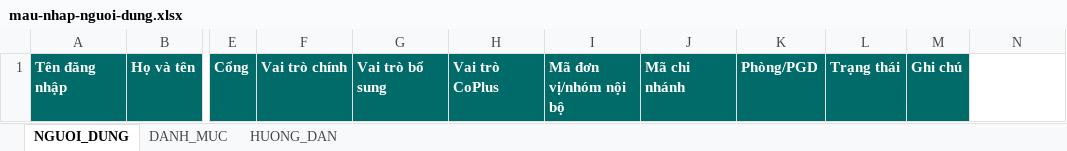
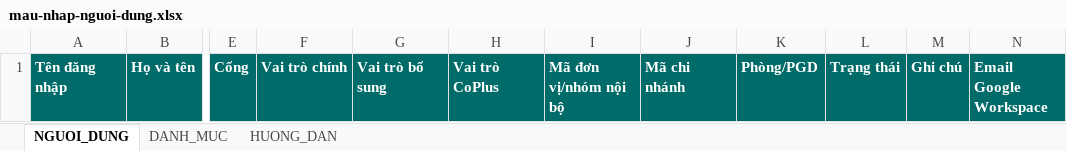
Before and after one commit to Kiemtra07/BGRC, an Excel workbook: public/templates/mau-nhap-nguoi-dung.xlsx, sheet NGUOI_DUNG, drawn as a sheet; only a part is shown, gaps mark what is left out; values as stored, in another font and other column widths than the file's, no borders; the diff names each change by its address in the sheet, - before the commit and + after, or states it on an @@ line.

Commit message:
fix: đồng bộ email Google trong nhập user

```diff
--- a/public/templates/mau-nhap-nguoi-dung.xlsx (sheet NGUOI_DUNG)
+++ b/public/templates/mau-nhap-nguoi-dung.xlsx (sheet NGUOI_DUNG)
-N1: (empty)
+N1: Email Google Workspace
-N1 fill: none
+N1 fill: #006B68
```
Also changed, not shown: sheet HUONG_DAN, 5 other files.
